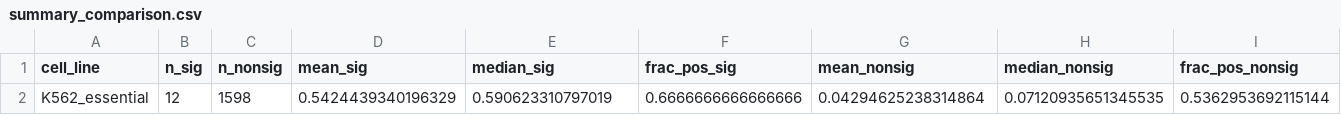
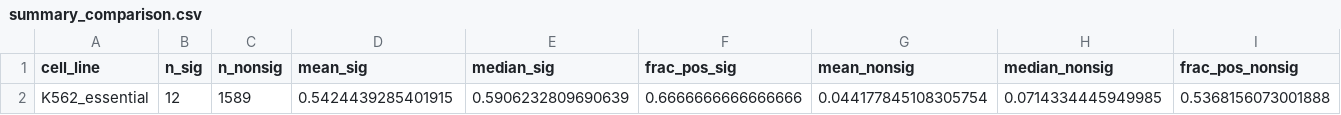
Before and after one commit to JonathanZhao222/Paralog-Upregulation, a CSV file: results/K562_essential/summary_comparison.csv, drawn as a sheet; only a part is shown; removed rows and columns are numbered as before the commit, all else as after; rows hold the shown columns only; the diff names each change by its address in the sheet, - before the commit and + after, or states it on an @@ line.

```diff
--- a/results/K562_essential/summary_comparison.csv
+++ b/results/K562_essential/summary_comparison.csv
-row 2: K562_essential | 12 | 1598 | 0.5424439340196329 | 0.590623310797019 | 0.6666666666666666 | 0.04294625238314864 | 0.07120935651345535 | 0.5362953692115144
+row 2: K562_essential | 12 | 1589 | 0.5424439285401915 | 0.5906232809690639 | 0.6666666666666666 | 0.044177845108305754 | 0.0714334445949985 | 0.5368156073001888
```
Also changed, not shown: results/K562/summary_comparison.csv, results/iPSC/summary_comparison.csv, 19 other files.
